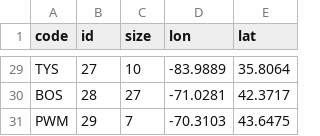
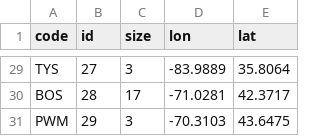
Before and after one commit to wonjunee/visualization, a CSV file: final_project/nodes.csv, drawn as a sheet; only a part is shown, gaps mark what is left out; the diff covers the shown part only; the diff names each change by its address in the sheet, - before the commit and + after, or states it on an @@ line.

```diff
--- a/final_project/nodes.csv
+++ b/final_project/nodes.csv
-C29 (size): 10
+C29 (size): 3
-C30 (size): 27
+C30 (size): 17
-C31 (size): 7
+C31 (size): 3
```
Also changed, not shown: 27 edited cells elsewhere in this file, 3 other files.
